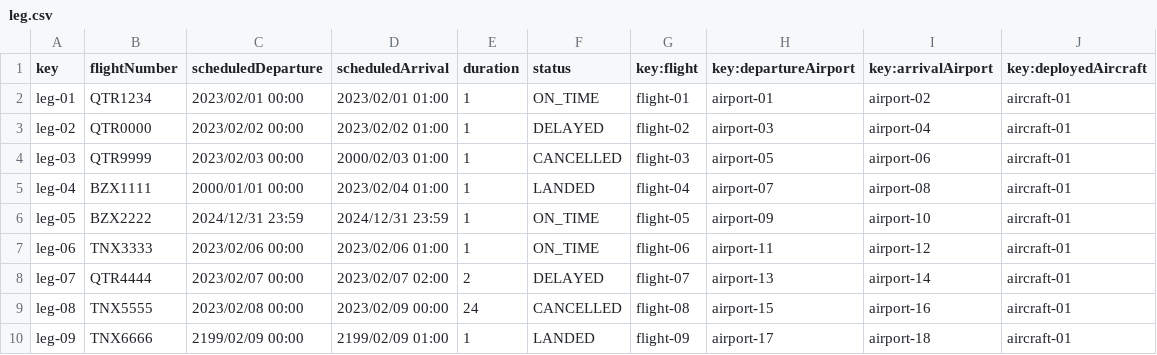
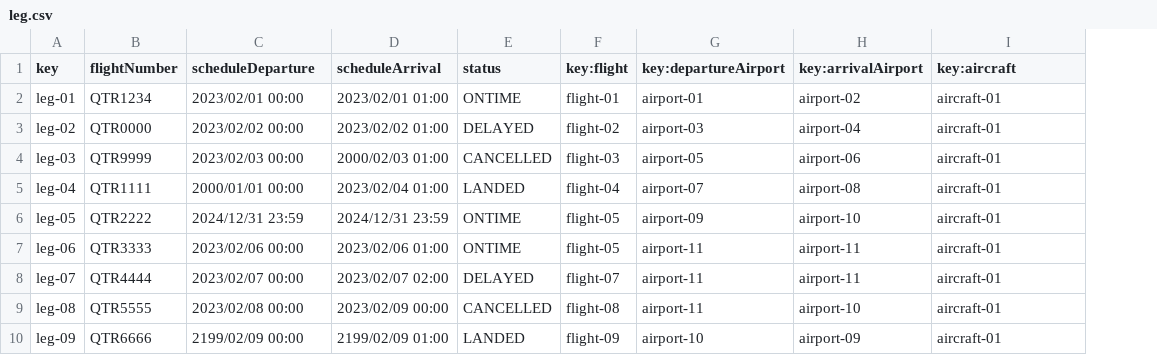
Before and after one commit to DPII-24-25/Acme-ANS-D, a CSV file: src/main/resources/WEB-INF/data/sample/leg.csv, drawn as a sheet; removed rows and columns are numbered as before the commit, all else as after; the diff names each change by its address in the sheet, - before the commit and + after, or states it on an @@ line.

```diff
--- a/src/main/resources/WEB-INF/data/sample/leg.csv
+++ b/src/main/resources/WEB-INF/data/sample/leg.csv
-column E (duration), rows 2-10: 1 | 1 | 1 | 1 | 1 | 1 | 2 | 24 | 1
-C1: scheduledDeparture
+C1: scheduleDeparture
-D1: scheduledArrival
+D1: scheduleArrival
-I1: key:deployedAircraft
+I1: key:aircraft
-E2 (status): ON_TIME
+E2 (status): ONTIME
-B5 (flightNumber): BZX1111
+B5 (flightNumber): QTR1111
-B6 (flightNumber): BZX2222
+B6 (flightNumber): QTR2222
-E6:E7 (status): ON_TIME
+E6:E7 (status): ONTIME
-B7 (flightNumber): TNX3333
+B7 (flightNumber): QTR3333
-F7 (key:flight): flight-06
+F7 (key:flight): flight-05
-H7 (key:arrivalAirport): airport-12
+H7 (key:arrivalAirport): airport-11
-G8 (key:departureAirport): airport-13
+G8 (key:departureAirport): airport-11
-H8 (key:arrivalAirport): airport-14
+H8 (key:arrivalAirport): airport-11
-B9 (flightNumber): TNX5555
+B9 (flightNumber): QTR5555
-G9 (key:departureAirport): airport-15
+G9 (key:departureAirport): airport-11
-H9 (key:arrivalAirport): airport-16
+H9 (key:arrivalAirport): airport-10
-B10 (flightNumber): TNX6666
+B10 (flightNumber): QTR6666
-G10 (key:departureAirport): airport-17
+G10 (key:departureAirport): airport-10
-H10 (key:arrivalAirport): airport-18
+H10 (key:arrivalAirport): airport-09
```
Also changed, not shown: 6 other files.
